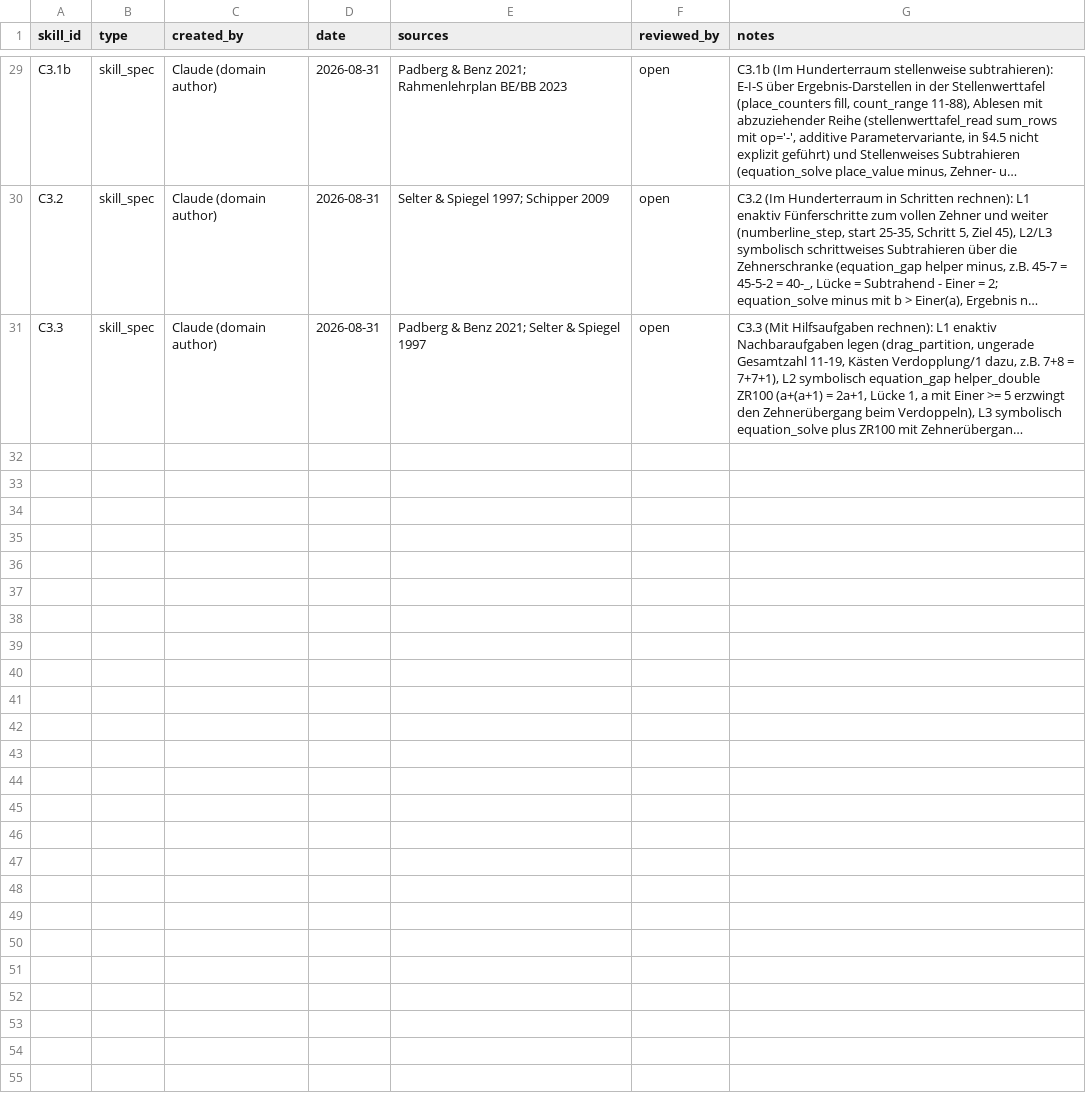
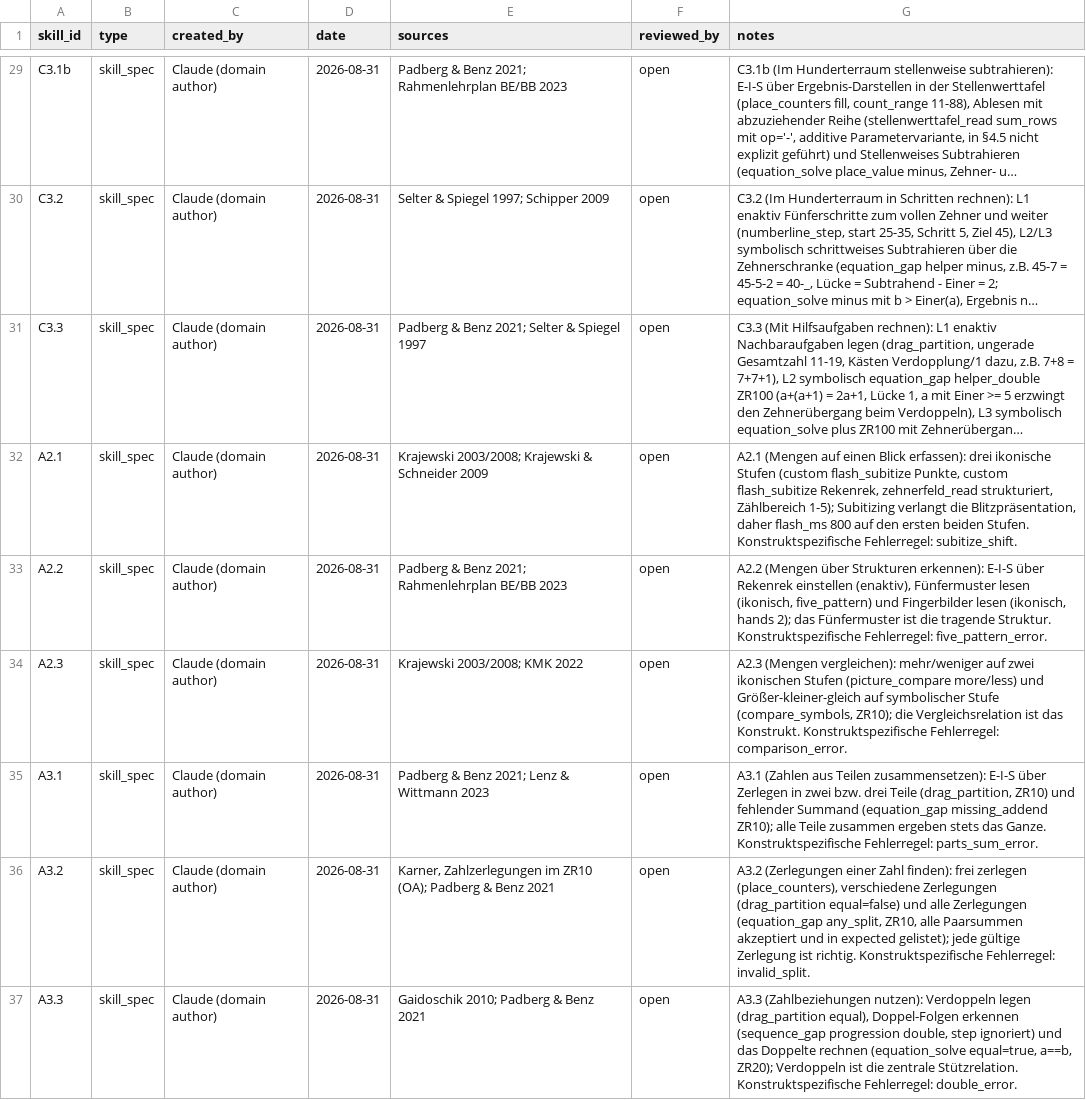
Before and after one commit to j-neu/math_app, a CSV file: docs/clean-room/skills/specs/_provenance_specs_new.csv, drawn as a sheet; only a part is shown, gaps mark what is left out; long unchanged cells end in …; the diff names each change by its address in the sheet, - before the commit and + after, or states it on an @@ line.

Commit message:
feat(app): skill spec model/store, problem harness, check+sync scripts (P2 tasks 2-3)

```diff
--- a/docs/clean-room/skills/specs/_provenance_specs_new.csv
+++ b/docs/clean-room/skills/specs/_provenance_specs_new.csv
+row 32: A2.1 | skill_spec | Claude (domain author) | 2026-08-31 | Krajewski 2003/2008; Krajewski & Schneider 2009 | open | A2.1 (Mengen auf einen Blick erfassen): drei ikonische Stufen (custom flash_subitize Punkte, custom flash_subitize Rekenrek, zehnerfeld_read strukturiert, Zählbereich 1-5); Subitizing verlangt die Blitzpräsentation, daher flash_ms 800 auf den ersten beiden Stufen. Konstruktspezifische Fehlerregel: subitize_shift.
+row 33: A2.2 | skill_spec | Claude (domain author) | 2026-08-31 | Padberg & Benz 2021; Rahmenlehrplan BE/BB 2023 | open | A2.2 (Mengen über Strukturen erkennen): E-I-S über Rekenrek einstellen (enaktiv), Fünfermuster lesen (ikonisch, five_pattern) und Fingerbilder lesen (ikonisch, hands 2); das Fünfermuster ist die tragende Struktur. Konstruktspezifische Fehlerregel: five_pattern_error.
+row 34: A2.3 | skill_spec | Claude (domain author) | 2026-08-31 | Krajewski 2003/2008; KMK 2022 | open | A2.3 (Mengen vergleichen): mehr/weniger auf zwei ikonischen Stufen (picture_compare more/less) und Größer-kleiner-gleich auf symbolischer Stufe (compare_symbols, ZR10); die Vergleichsrelation ist das Konstrukt. Konstruktspezifische Fehlerregel: comparison_error.
+row 35: A3.1 | skill_spec | Claude (domain author) | 2026-08-31 | Padberg & Benz 2021; Lenz & Wittmann 2023 | open | A3.1 (Zahlen aus Teilen zusammensetzen): E-I-S über Zerlegen in zwei bzw. drei Teile (drag_partition, ZR10) und fehlender Summand (equation_gap missing_addend ZR10); alle Teile zusammen ergeben stets das Ganze. Konstruktspezifische Fehlerregel: parts_sum_error.
+row 36: A3.2 | skill_spec | Claude (domain author) | 2026-08-31 | Karner, Zahlzerlegungen im ZR10 (OA); Padberg & Benz 2021 | open | A3.2 (Zerlegungen einer Zahl finden): frei zerlegen (place_counters), verschiedene Zerlegungen (drag_partition equal=false) und alle Zerlegungen (equation_gap any_split, ZR10, alle Paarsummen akzeptiert und in expected gelistet); jede gültige Zerlegung ist richtig. Konstruktspezifische Fehlerregel: invalid_split.
+row 37: A3.3 | skill_spec | Claude (domain author) | 2026-08-31 | Gaidoschik 2010; Padberg & Benz 2021 | open | A3.3 (Zahlbeziehungen nutzen): Verdoppeln legen (drag_partition equal), Doppel-Folgen erkennen (sequence_gap progression double, step ignoriert) und das Doppelte rechnen (equation_solve equal=true, a==b, ZR20); Verdoppeln ist die zentrale Stützrelation. Konstruktspezifische Fehlerregel: double_error.
```
Also changed, not shown: 50 other files.
